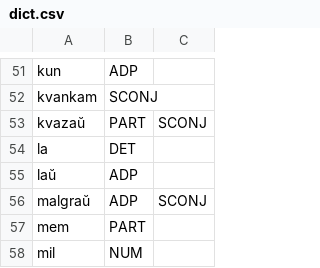
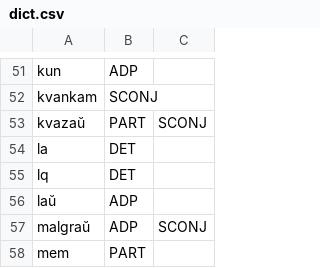
Before and after one commit to Arbaletos/eo_gramsin, a CSV file: dict.csv, drawn as a sheet; only a part is shown, gaps mark what is left out; the shorter side is filled out with more unchanged rows; the diff names each change by its address in the sheet, - before the commit and + after, or states it on an @@ line.

```diff
--- a/dict.csv
+++ b/dict.csv
+row 55: lq | DET
```
Also changed, not shown: 5 other files.
